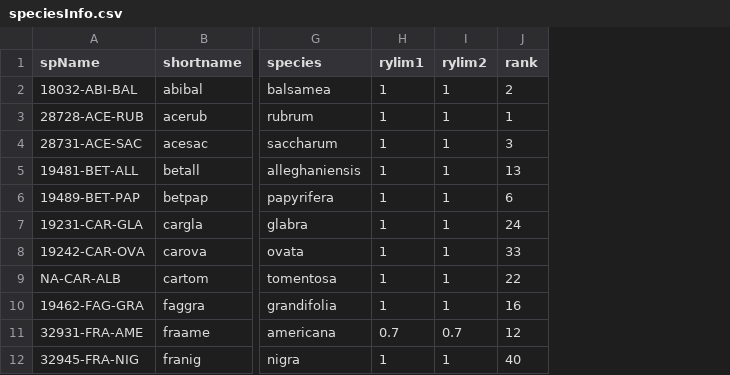
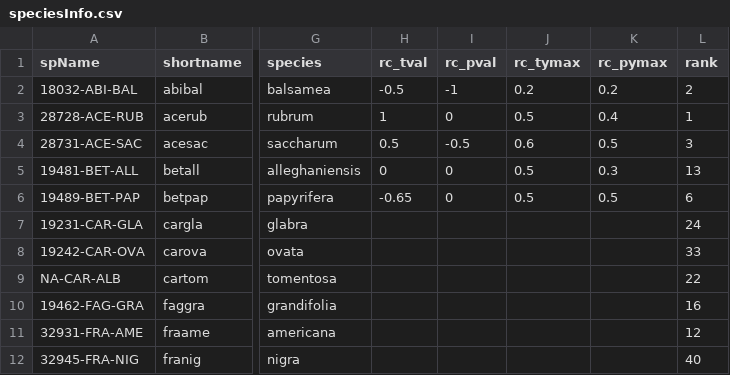
Before and after one commit to QUICC-FOR/STModel-Two-State, a CSV file: dat/speciesInfo.csv, drawn as a sheet; only a part is shown, gaps mark what is left out; removed rows and columns are numbered as before the commit, all else as after; the diff names each change by its address in the sheet, - before the commit and + after, or states it on an @@ line.

```diff
--- a/dat/speciesInfo.csv
+++ b/dat/speciesInfo.csv
-column H (rylim1), rows 2-12: 1 | 1 | 1 | 1 | 1 | 1 | 1 | 1 | 1 | 0.7 | 1
-column I (rylim2), rows 2-12: 1 | 1 | 1 | 1 | 1 | 1 | 1 | 1 | 1 | 0.7 | 1
+column H (rc_tval), rows 2-6: -0.5 | 1 | 0.5 | 0 | -0.65
+column I (rc_pval), rows 2-6: -1 | 0 | -0.5 | 0 | 0
+column J (rc_tymax), rows 2-6: 0.2 | 0.5 | 0.6 | 0.5 | 0.5
+column K (rc_pymax), rows 2-6: 0.2 | 0.4 | 0.5 | 0.3 | 0.5
```
Also changed, not shown: 4 other files.
